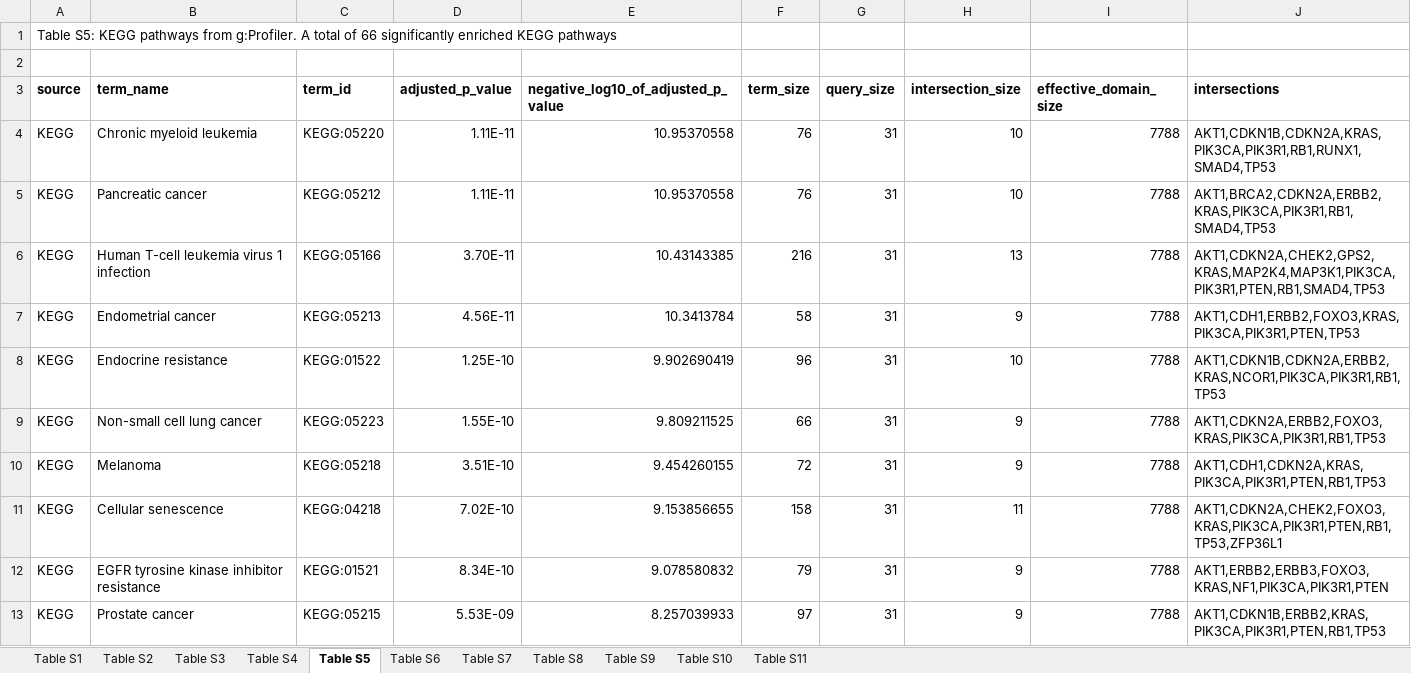
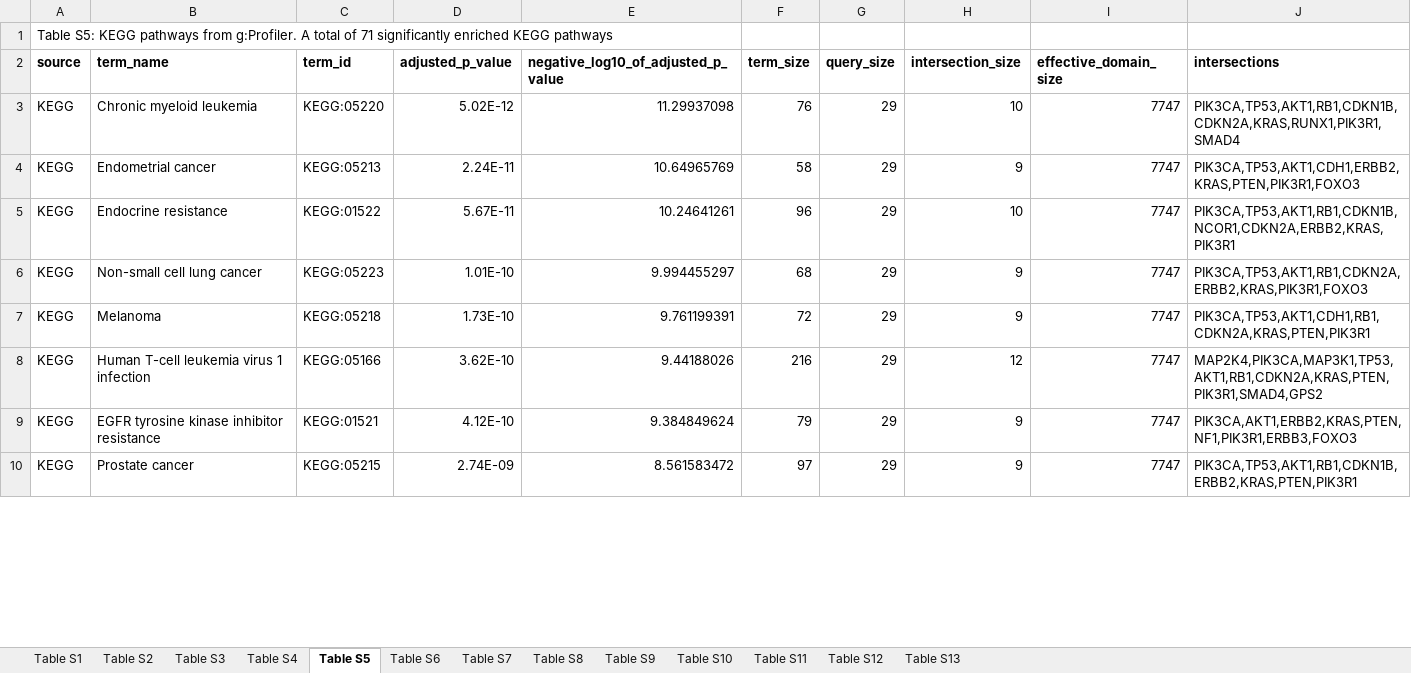
Before and after one commit to hauldhut/drivergene, an Excel workbook: Supplementary file 2.xlsx, sheet Table S5, drawn as a sheet; only a part is shown; values as stored, in another font and other column widths than the file's, no borders; removed rows and columns are numbered as before the commit, all else as after; the diff covers the shown part only; the diff names each change by its address in the sheet, - before the commit and + after, or states it on an @@ line.

```diff
--- a/Supplementary file 2.xlsx (sheet Table S5)
+++ b/Supplementary file 2.xlsx (sheet Table S5)
+sheet tab: Table S12
+sheet tab: Table S13
-A1 (source): …total of 66 significantly enriched…
+A1 (source): …total of 71 significantly enriched…
-row 2: (empty)
-D3 (adjusted_p_value): 1.11E-11
+D3 (adjusted_p_value): 5.02E-12
-E3: 10.95370558
+E3: 11.29937098
-G3 (query_size): 31
+G3 (query_size): 29
-I3 (effective_domain_size): 7788
+I3 (effective_domain_size): 7747
-J3 (intersections): AKT1,CDKN1B,CDKN2A,KRAS,PIK3CA,PIK3R1,RB1,RUNX1,SMAD4,TP53
+J3 (intersections): PIK3CA,TP53,AKT1,RB1,CDKN1B,CDKN2A,KRAS,RUNX1,PIK3R1,SMAD4
-row 5: KEGG | Pancreatic cancer | KEGG:05212 | 1.11E-11 | 10.95370558 | 76 | 31 | 10 | 7788 | AKT1,BRCA2,CDKN2A,ERBB2,KRAS,PIK3CA,PIK3R1,RB1,SMAD4,TP53
-row 6: KEGG | Human T-cell leukemia virus 1 infection | KEGG:05166 | 3.70E-11 | 10.43143385 | 216 | 31 | 13 | 7788 | AKT1,CDKN2A,CHEK2,GPS2,KRAS,MAP2K4,MAP3K1,PIK3CA,PIK3R1,PTEN,RB1,SMAD4,TP53
-D4 (adjusted_p_value): 4.56E-11
+D4 (adjusted_p_value): 2.24E-11
-E4: 10.3413784
+E4: 10.64965769
-G4:G7 (query_size): 31
+G4:G7 (query_size): 29
-I4:I7 (effective_domain_size): 7788
+I4:I7 (effective_domain_size): 7747
-J4 (intersections): AKT1,CDH1,ERBB2,FOXO3,KRAS,PIK3CA,PIK3R1,PTEN,TP53
+J4 (intersections): PIK3CA,TP53,AKT1,CDH1,ERBB2,KRAS,PTEN,PIK3R1,FOXO3
-D5 (adjusted_p_value): 1.25E-10
+D5 (adjusted_p_value): 5.67E-11
-E5: 9.902690419
+E5: 10.24641261
-J5 (intersections): AKT1,CDKN1B,CDKN2A,ERBB2,KRAS,NCOR1,PIK3CA,PIK3R1,RB1,TP53
+J5 (intersections): PIK3CA,TP53,AKT1,RB1,CDKN1B,NCOR1,CDKN2A,ERBB2,KRAS,PIK3R1
-D6 (adjusted_p_value): 1.55E-10
+D6 (adjusted_p_value): 1.01E-10
-E6: 9.809211525
+E6: 9.994455297
-F6 (term_size): 66
+F6 (term_size): 68
-J6 (intersections): AKT1,CDKN2A,ERBB2,FOXO3,KRAS,PIK3CA,PIK3R1,RB1,TP53
+J6 (intersections): PIK3CA,TP53,AKT1,RB1,CDKN2A,ERBB2,KRAS,PIK3R1,FOXO3
-D7 (adjusted_p_value): 3.51E-10
+D7 (adjusted_p_value): 1.73E-10
-E7: 9.454260155
+E7: 9.761199391
-J7 (intersections): AKT1,CDH1,CDKN2A,KRAS,PIK3CA,PIK3R1,PTEN,RB1,TP53
+J7 (intersections): PIK3CA,TP53,AKT1,CDH1,RB1,CDKN2A,KRAS,PTEN,PIK3R1
-row 11: KEGG | Cellular senescence | KEGG:04218 | 7.02E-10 | 9.153856655 | 158 | 31 | 11 | 7788 | AKT1,CDKN2A,CHEK2,FOXO3,KRAS,PIK3CA,PIK3R1,PTEN,RB1,TP53,ZFP36L1
+row 8: KEGG | Human T-cell leukemia virus 1 infection | KEGG:05166 | 3.62E-10 | 9.44188026 | 216 | 29 | 12 | 7747 | MAP2K4,PIK3CA,MAP3K1,TP53,AKT1,RB1,CDKN2A,KRAS,PTEN,PIK3R1,SMAD4,GPS2
-D9 (adjusted_p_value): 8.34E-10
+D9 (adjusted_p_value): 4.12E-10
-E9: 9.078580832
+E9: 9.384849624
-G9:G10 (query_size): 31
+G9:G10 (query_size): 29
-I9:I10 (effective_domain_size): 7788
+I9:I10 (effective_domain_size): 7747
-J9 (intersections): AKT1,ERBB2,ERBB3,FOXO3,KRAS,NF1,PIK3CA,PIK3R1,PTEN
+J9 (intersections): PIK3CA,AKT1,ERBB2,KRAS,PTEN,NF1,PIK3R1,ERBB3,FOXO3
-D10 (adjusted_p_value): 5.53E-09
+D10 (adjusted_p_value): 2.74E-09
-E10: 8.257039933
+E10: 8.561583472
-J10 (intersections): AKT1,CDKN1B,ERBB2,KRAS,PIK3CA,PIK3R1,PTEN,RB1,TP53
+J10 (intersections): PIK3CA,TP53,AKT1,RB1,CDKN1B,ERBB2,KRAS,PTEN,PIK3R1
```
Also changed, not shown: 11 added rows, 8 removed rows and 262 edited cells elsewhere in this sheet, sheet Table S4, sheet Table S6, sheet Table S7, sheet Table S8, sheet Table S9, sheet Table S1, 2 more sheets, 10 other files.
